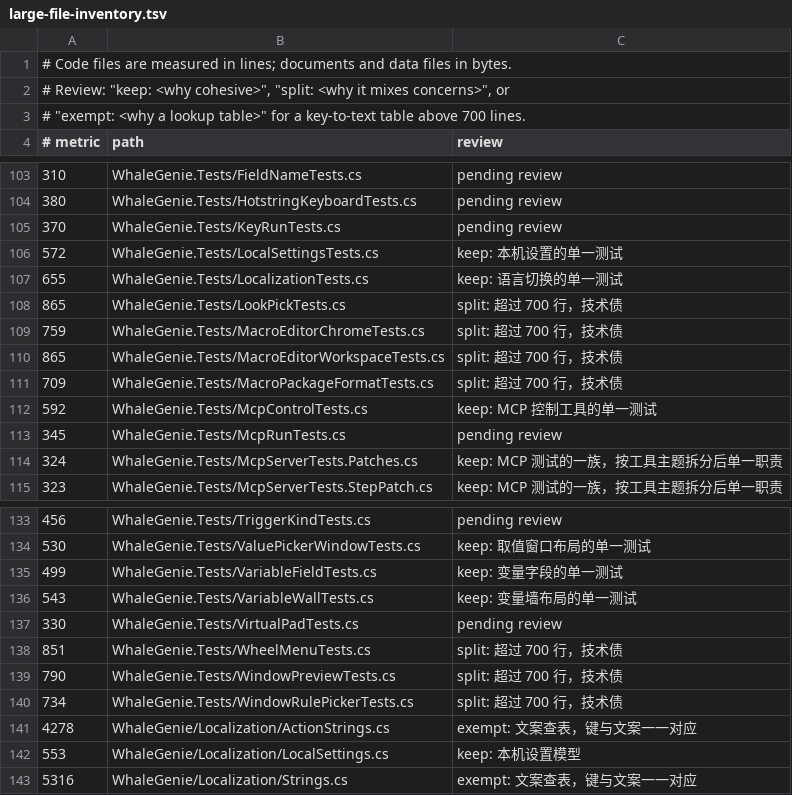
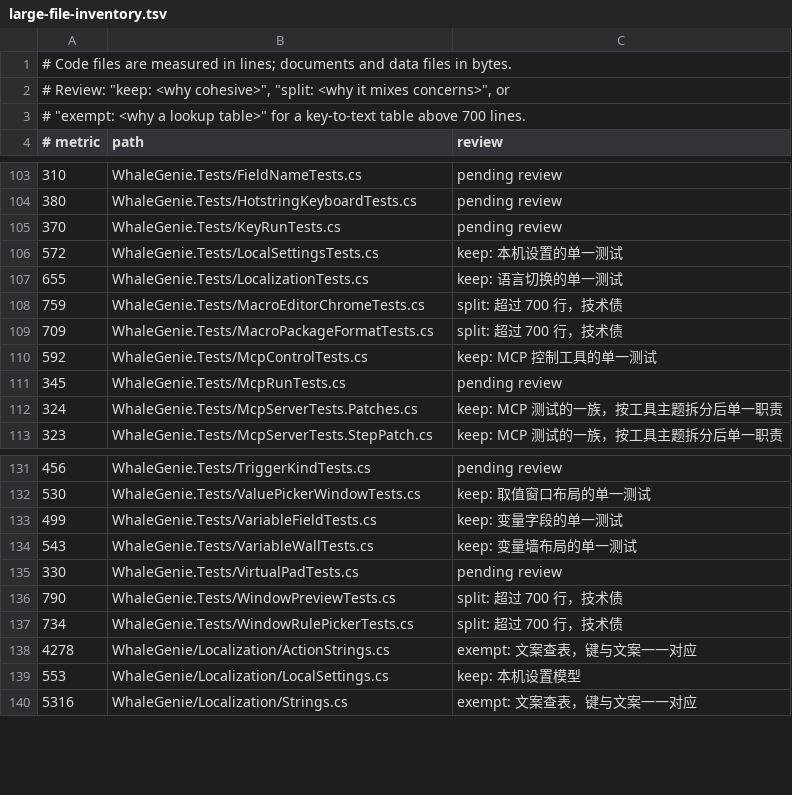
Before and after one commit to ilpoint/WhaleGenie, a TSV file: .githooks/large-file-inventory.tsv, drawn as a sheet; only a part is shown, gaps mark what is left out; the diff names each change by its address in the sheet, - before the commit and + after, or states it on an @@ line.

Commit message:
把取色、编辑器工作区与轮盘测试各拆成 7 至 8 个分部
LookPickTests.cs（865 行、28 条）切成：取点、取色、图案、行、瞄准、按钮、输入、窗口。MacroEditorWorkspaceTests.cs（865 行、21 条）切成：文档页、保存、一次保存、变量、空块体、放下动作、块下方。WheelMenuTests.cs（851 行、37 条）切成：手势、场景、绘制、文件、读取、覆盖、开关。共享辅助留在主文件，最大分部 261 行。搬移逐行核对无丢失，94 条用例通过。

```diff
--- a/.githooks/large-file-inventory.tsv
+++ b/.githooks/large-file-inventory.tsv
-row 108: 865 | WhaleGenie.Tests/LookPickTests.cs | split: 超过 700 行，技术债
-row 110: 865 | WhaleGenie.Tests/MacroEditorWorkspaceTests.cs | split: 超过 700 行，技术债
-row 138: 851 | WhaleGenie.Tests/WheelMenuTests.cs | split: 超过 700 行，技术债
```
Also changed, not shown: 26 other files.
